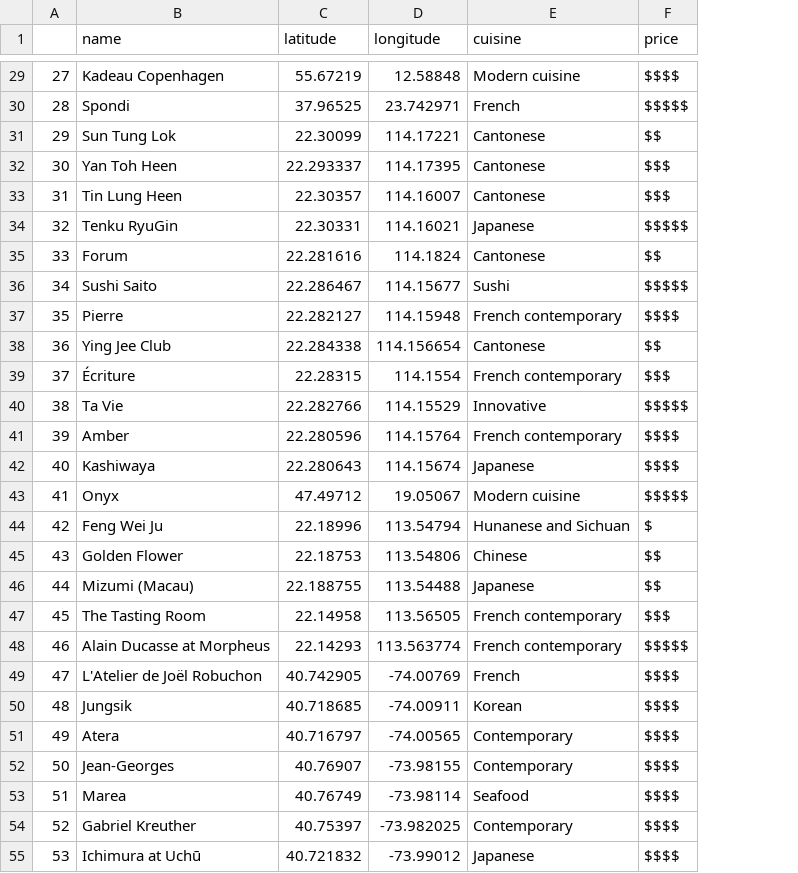
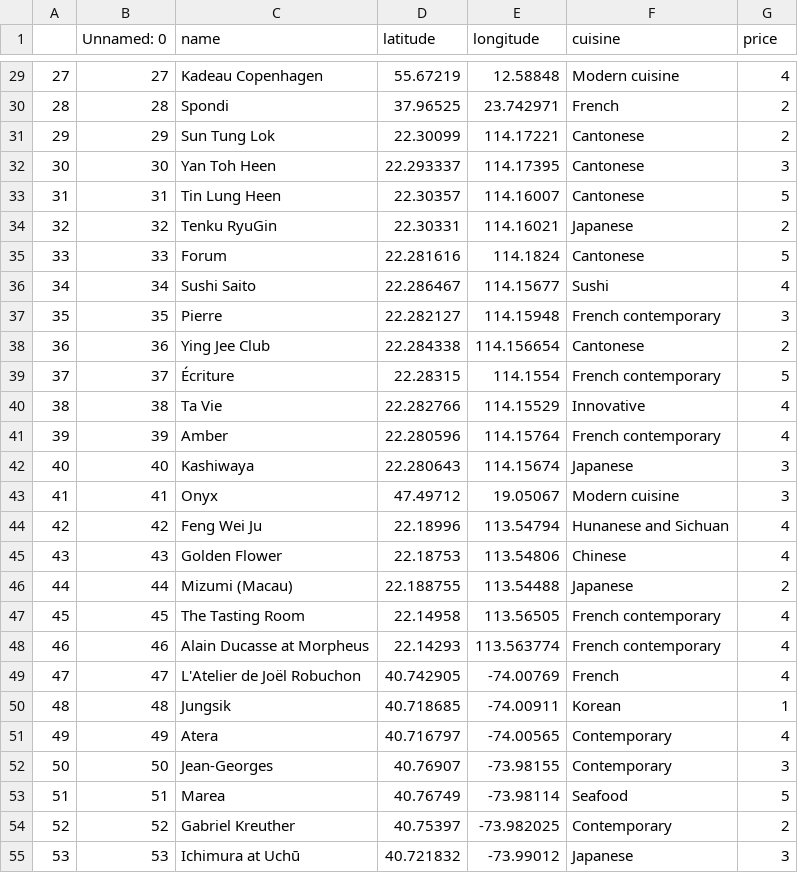
Before and after one commit to ravanpreet-kaur/unstarve, a CSV file: scripts/michelin/two-stars-michelin-restaurants.csv, drawn as a sheet; only a part is shown, gaps mark what is left out; addresses are those after the commit; the diff covers the shown part only; the diff names each change by its address in the sheet, - before the commit and + after, or states it on an @@ line.

```diff
--- a/scripts/michelin/two-stars-michelin-restaurants.csv
+++ b/scripts/michelin/two-stars-michelin-restaurants.csv
+column B (Unnamed: 0), rows 29-55: 27 | 28 | 29 | 30 | 31 | 32 | 33 | 34 | 35 | 36 | 37 | 38 | 39 | 40 | 41 | 42 | 43 | 44 | 45 | 46 | 47 | 48 | 49 | 50 | 51 | 52 | 53
-G29 (price): $$$$
+G29 (price): 4
-G30 (price): $$$$$
+G30 (price): 2
-G31 (price): $$
+G31 (price): 2
-G32 (price): $$$
+G32 (price): 3
-G33 (price): $$$
+G33 (price): 5
-G34 (price): $$$$$
+G34 (price): 2
-G35 (price): $$
+G35 (price): 5
-G36 (price): $$$$$
+G36 (price): 4
-G37 (price): $$$$
+G37 (price): 3
-G38 (price): $$
+G38 (price): 2
-G39 (price): $$$
+G39 (price): 5
-G40 (price): $$$$$
+G40 (price): 4
-G41 (price): $$$$
+G41 (price): 4
-G42 (price): $$$$
+G42 (price): 3
-G43 (price): $$$$$
+G43 (price): 3
-G44 (price): $
+G44 (price): 4
-G45 (price): $$
+G45 (price): 4
-G46 (price): $$
+G46 (price): 2
-G47 (price): $$$
+G47 (price): 4
-G48 (price): $$$$$
+G48 (price): 4
-G49 (price): $$$$
+G49 (price): 4
-G50 (price): $$$$
+G50 (price): 1
-G51 (price): $$$$
+G51 (price): 4
-G52 (price): $$$$
+G52 (price): 3
-G53 (price): $$$$
+G53 (price): 5
-G54 (price): $$$$
+G54 (price): 2
-G55 (price): $$$$
+G55 (price): 3
```
Also changed, not shown: 83 edited cells elsewhere in this file, scripts/michelin/one-star-michelin-restaurants.csv, scripts/michelin/three-stars-michelin-restaurants.csv, 1 other file.
